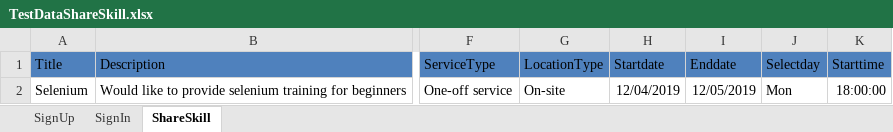
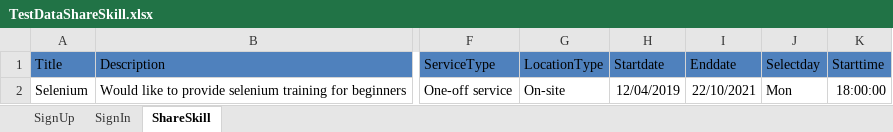
Before and after one commit to HarikaV1305/CompetetionTask11, an Excel workbook: MarsFramework/ExcelData/TestDataShareSkill.xlsx, sheet ShareSkill, drawn as a sheet; only a part is shown, gaps mark what is left out; values as stored, in another font and other column widths than the file's, no borders; the diff names each change by its address in the sheet, - before the commit and + after, or states it on an @@ line.

```diff
--- a/MarsFramework/ExcelData/TestDataShareSkill.xlsx (sheet ShareSkill)
+++ b/MarsFramework/ExcelData/TestDataShareSkill.xlsx (sheet ShareSkill)
-I2 (Enddate): 12/05/2019
+I2 (Enddate): 22/10/2021
```
Also changed, not shown: 19 other files.
